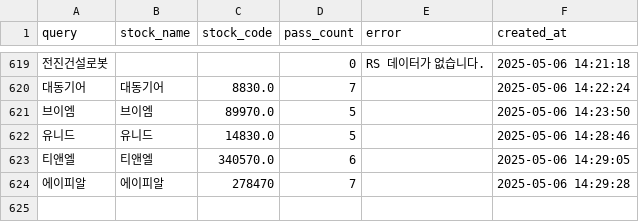
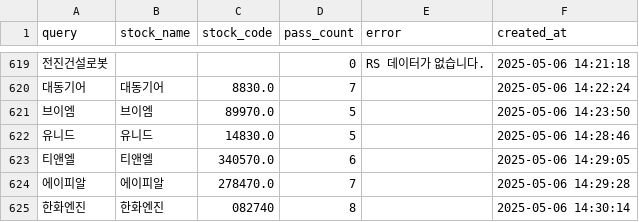
Before and after one commit to MinHoBinE/minhobin, a CSV file: data/analysis_history.csv, drawn as a sheet; only a part is shown, gaps mark what is left out; the diff names each change by its address in the sheet, - before the commit and + after, or states it on an @@ line.

Commit message:
Add analysis history: 한화엔진

```diff
--- a/data/analysis_history.csv
+++ b/data/analysis_history.csv
-C624 (stock_code): 278470
+C624 (stock_code): 278470.0
+row 625: 한화엔진 | 한화엔진 | 082740 | 8 |  | 2025-05-06 14:30:14
```
